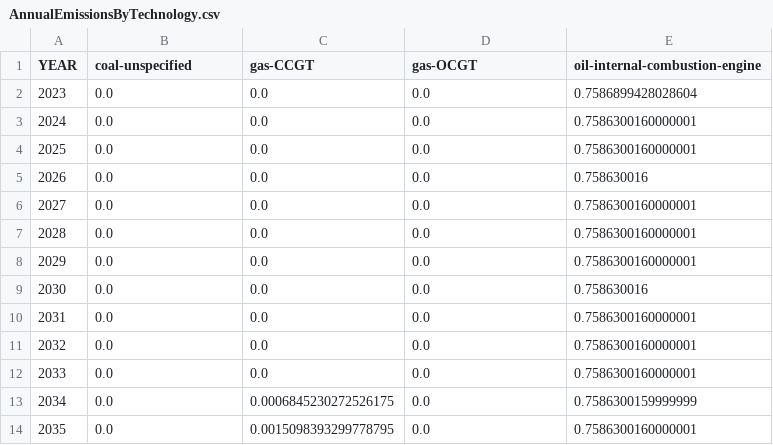
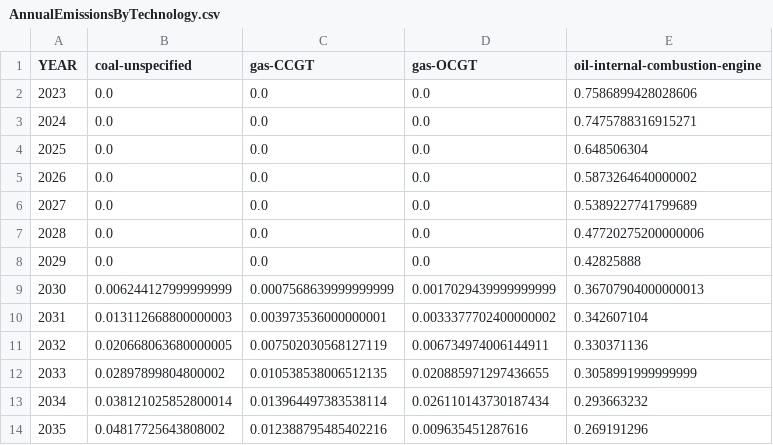
Before and after one commit to transition-zero/tza-V20, a CSV file: outputs/results/HTI/HTI-BAU/AnnualEmissionsByTechnology.csv, drawn as a sheet; only a part is shown; the diff covers the shown part only.

```diff
--- a/outputs/results/HTI/HTI-BAU/AnnualEmissionsByTechnology.csv
+++ b/outputs/results/HTI/HTI-BAU/AnnualEmissionsByTechnology.csv
@@ -1,14 +1,14 @@
 YEAR,coal-unspecified,gas-CCGT,gas-OCGT,oil-internal-combustion-engine
-2023,0.0,0.0,0.0,0.7586899428028604
-2024,0.0,0.0,0.0,0.7586300160000001
-2025,0.0,0.0,0.0,0.7586300160000001
-2026,0.0,0.0,0.0,0.758630016
-2027,0.0,0.0,0.0,0.7586300160000001
-2028,0.0,0.0,0.0,0.7586300160000001
-2029,0.0,0.0,0.0,0.7586300160000001
-2030,0.0,0.0,0.0,0.758630016
-2031,0.0,0.0,0.0,0.7586300160000001
-2032,0.0,0.0,0.0,0.7586300160000001
-2033,0.0,0.0,0.0,0.7586300160000001
-2034,0.0,0.0006845230272526175,0.0,0.7586300159999999
-2035,0.0,0.0015098393299778795,0.0,0.7586300160000001
+2023,0.0,0.0,0.0,0.7586899428028606
+2024,0.0,0.0,0.0,0.7475788316915271
+2025,0.0,0.0,0.0,0.648506304
+2026,0.0,0.0,0.0,0.5873264640000002
+2027,0.0,0.0,0.0,0.5389227741799689
+2028,0.0,0.0,0.0,0.47720275200000006
+2029,0.0,0.0,0.0,0.42825888
+2030,0.006244127999999999,0.0007568639999999999,0.0017029439999999999,0.36707904000000013
+2031,0.013112668800000003,0.003973536000000001,0.0033377702400000002,0.342607104
+2032,0.020668063680000005,0.007502030568127119,0.006734974006144911,0.330371136
+2033,0.02897899804800002,0.010538538006512135,0.020885971297436655,0.3058991999999999
+2034,0.038121025852800014,0.013964497383538114,0.026110143730187434,0.293663232
+2035,0.04817725643808002,0.012388795485402216,0.009635451287616,0.269191296
```
Also changed, not shown: 60 edited cells elsewhere in this file, outputs/results/HTI/HTI-BAU/AnnualGenerationByTechnology.csv, outputs/results/HTI/HTI-BAU/AnnualRenewableJobsByTechnology.csv, 45 other files.
